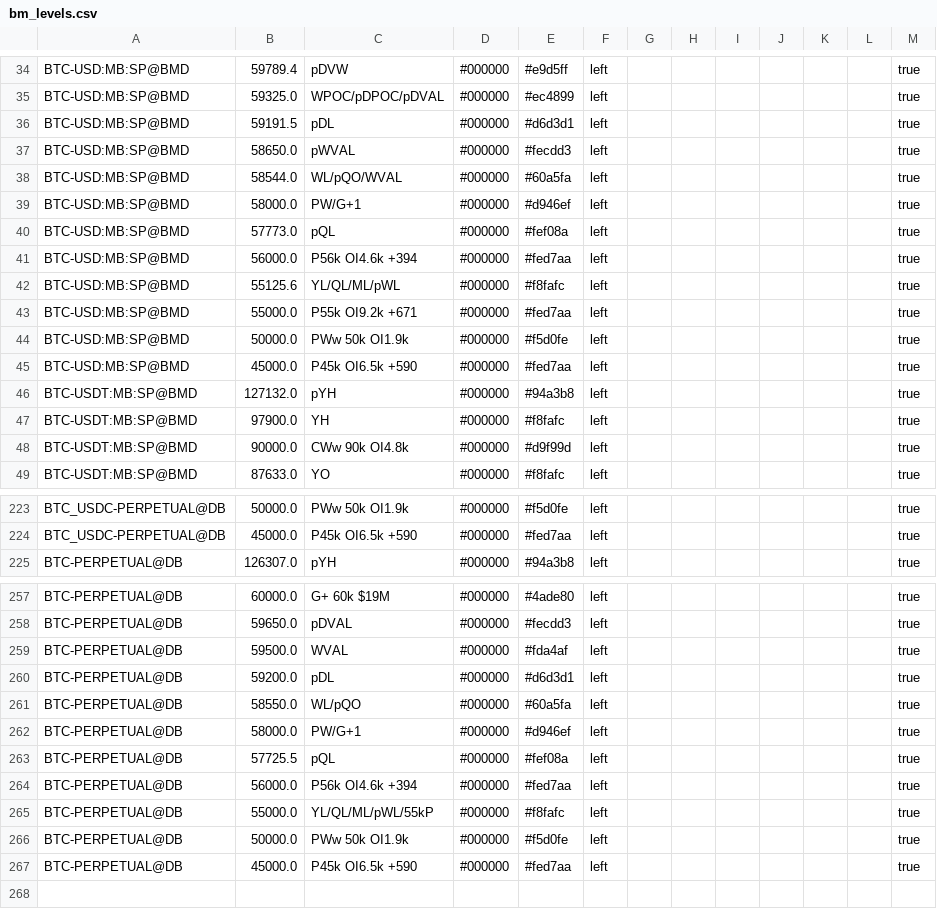
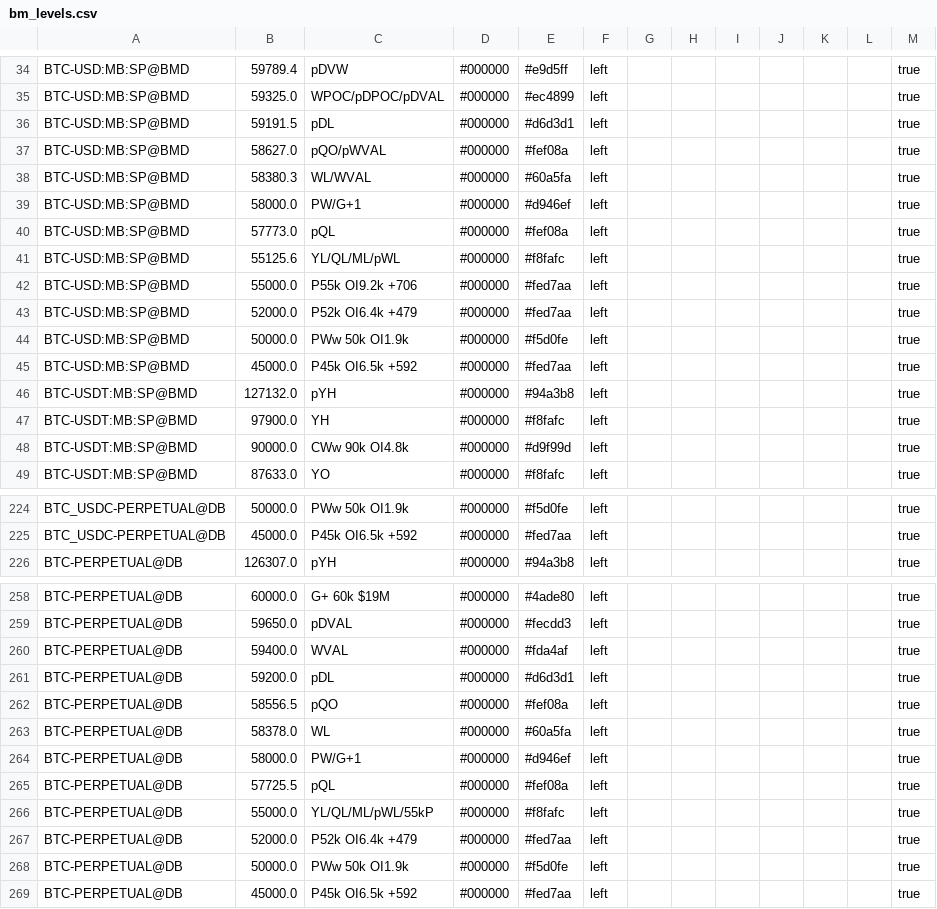
Before and after one commit to trendset1/bm-levels, a CSV file: bm_levels.csv, drawn as a sheet; only a part is shown, gaps mark what is left out; the diff covers the shown part only.

```diff
--- a/bm_levels.csv
+++ b/bm_levels.csv
@@ -36,11 +36,11 @@
 "BTC-USD:MB:SP@BMD","59191.5","pDL","#000000","#d6d3d1","left","","","","","","","true"
-"BTC-USD:MB:SP@BMD","58650.0","pWVAL","#000000","#fecdd3","left","","","","","","","true"
-"BTC-USD:MB:SP@BMD","58544.0","WL/pQO/WVAL","#000000","#60a5fa","left","","","","","","","true"
+"BTC-USD:MB:SP@BMD","58627.0","pQO/pWVAL","#000000","#fef08a","left","","","","","","","true"
+"BTC-USD:MB:SP@BMD","58380.3","WL/WVAL","#000000","#60a5fa","left","","","","","","","true"
 "BTC-USD:MB:SP@BMD","58000.0","PW/G+1","#000000","#d946ef","left","","","","","","","true"
 "BTC-USD:MB:SP@BMD","57773.0","pQL","#000000","#fef08a","left","","","","","","","true"
-"BTC-USD:MB:SP@BMD","56000.0","P56k OI4.6k +394","#000000","#fed7aa","left","","","","","","","true"
 "BTC-USD:MB:SP@BMD","55125.6","YL/QL/ML/pWL","#000000","#f8fafc","left","","","","","","","true"
-"BTC-USD:MB:SP@BMD","55000.0","P55k OI9.2k +671","#000000","#fed7aa","left","","","","","","","true"
+"BTC-USD:MB:SP@BMD","55000.0","P55k OI9.2k +706","#000000","#fed7aa","left","","","","","","","true"
+"BTC-USD:MB:SP@BMD","52000.0","P52k OI6.4k +479","#000000","#fed7aa","left","","","","","","","true"
 "BTC-USD:MB:SP@BMD","50000.0","PWw 50k OI1.9k","#000000","#f5d0fe","left","","","","","","","true"
-"BTC-USD:MB:SP@BMD","45000.0","P45k OI6.5k +590","#000000","#fed7aa","left","","","","","","","true"
+"BTC-USD:MB:SP@BMD","45000.0","P45k OI6.5k +592","#000000","#fed7aa","left","","","","","","","true"
 "BTC-USDT:MB:SP@BMD","127132.0","pYH","#000000","#94a3b8","left","","","","","","","true"
@@ -223,3 +224,3 @@
 "BTC_USDC-PERPETUAL@DB","50000.0","PWw 50k OI1.9k","#000000","#f5d0fe","left","","","","","","","true"
-"BTC_USDC-PERPETUAL@DB","45000.0","P45k OI6.5k +590","#000000","#fed7aa","left","","","","","","","true"
+"BTC_USDC-PERPETUAL@DB","45000.0","P45k OI6.5k +592","#000000","#fed7aa","left","","","","","","","true"
 "BTC-PERPETUAL@DB","126307.0","pYH","#000000","#94a3b8","left","","","","","","","true"
@@ -258,10 +259,11 @@
 "BTC-PERPETUAL@DB","59650.0","pDVAL","#000000","#fecdd3","left","","","","","","","true"
-"BTC-PERPETUAL@DB","59500.0","WVAL","#000000","#fda4af","left","","","","","","","true"
+"BTC-PERPETUAL@DB","59400.0","WVAL","#000000","#fda4af","left","","","","","","","true"
 "BTC-PERPETUAL@DB","59200.0","pDL","#000000","#d6d3d1","left","","","","","","","true"
-"BTC-PERPETUAL@DB","58550.0","WL/pQO","#000000","#60a5fa","left","","","","","","","true"
+"BTC-PERPETUAL@DB","58556.5","pQO","#000000","#fef08a","left","","","","","","","true"
+"BTC-PERPETUAL@DB","58378.0","WL","#000000","#60a5fa","left","","","","","","","true"
 "BTC-PERPETUAL@DB","58000.0","PW/G+1","#000000","#d946ef","left","","","","","","","true"
 "BTC-PERPETUAL@DB","57725.5","pQL","#000000","#fef08a","left","","","","","","","true"
-"BTC-PERPETUAL@DB","56000.0","P56k OI4.6k +394","#000000","#fed7aa","left","","","","","","","true"
 "BTC-PERPETUAL@DB","55000.0","YL/QL/ML/pWL/55kP","#000000","#f8fafc","left","","","","","","","true"
+"BTC-PERPETUAL@DB","52000.0","P52k OI6.4k +479","#000000","#fed7aa","left","","","","","","","true"
 "BTC-PERPETUAL@DB","50000.0","PWw 50k OI1.9k","#000000","#f5d0fe","left","","","","","","","true"
-"BTC-PERPETUAL@DB","45000.0","P45k OI6.5k +590","#000000","#fed7aa","left","","","","","","","true"
+"BTC-PERPETUAL@DB","45000.0","P45k OI6.5k +592","#000000","#fed7aa","left","","","","","","","true"
```
Also changed, not shown: 4 added rows, 3 removed rows and 81 edited cells elsewhere in this file, 1 other file.
